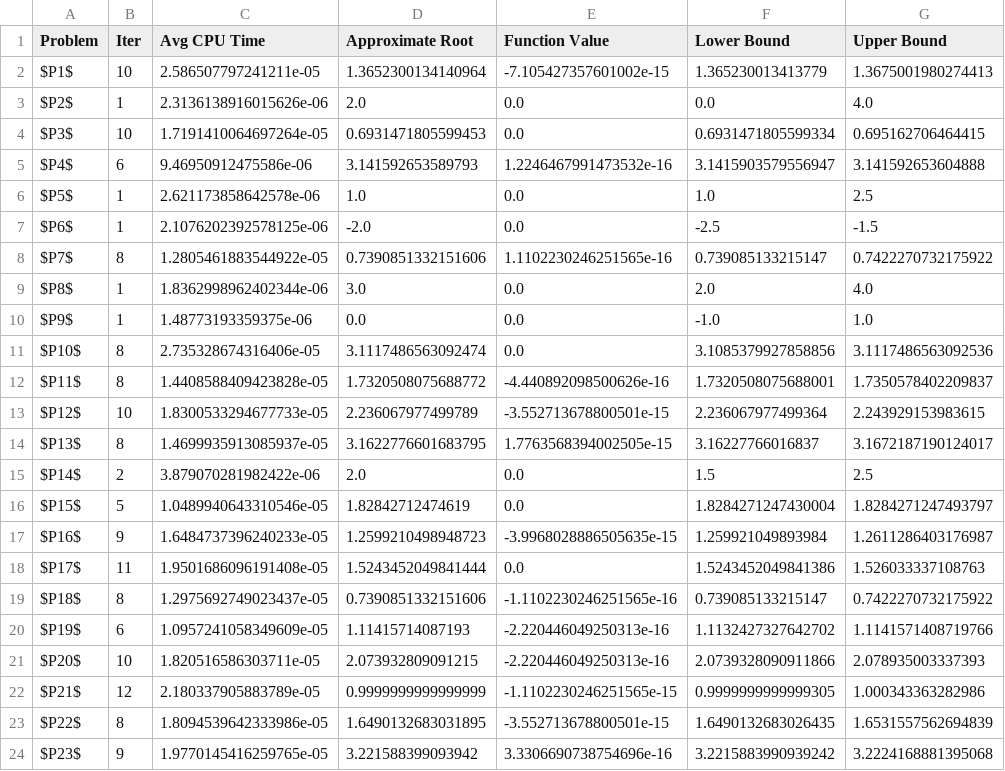
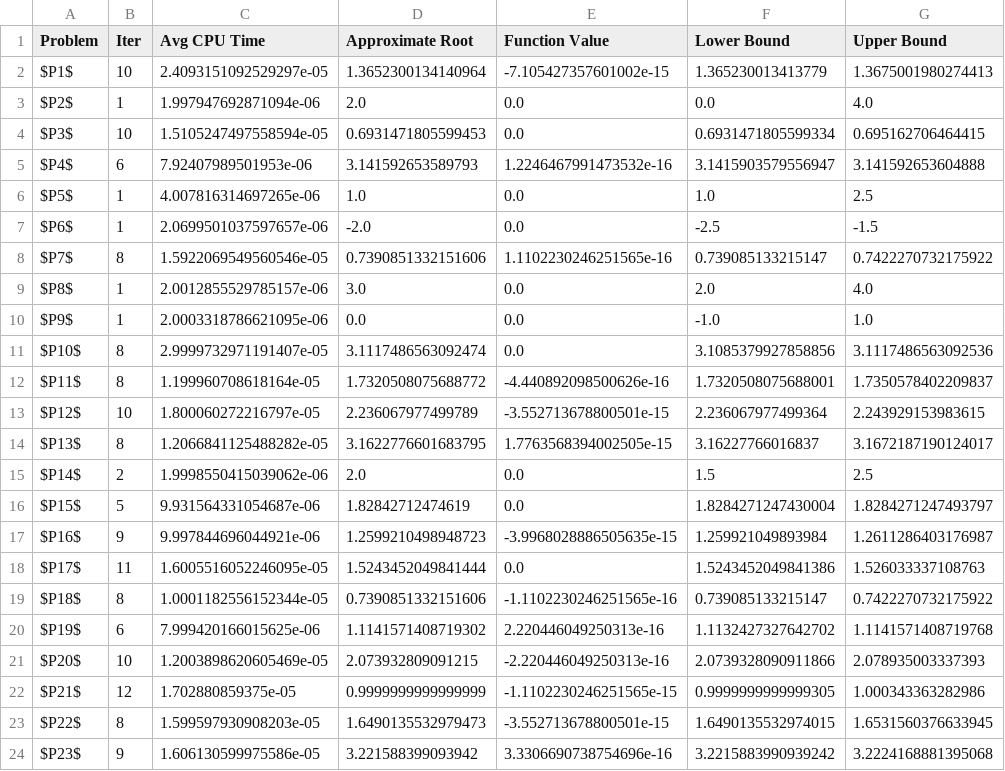
Before and after one commit to MohamedEmary/graduation-project, a CSV file: tasks/task-03/hybrid-algorithm/code/results/hybridBF-table.csv, drawn as a sheet; only a part is shown; the diff covers the shown part only.

```diff
--- a/tasks/task-03/hybrid-algorithm/code/results/hybridBF-table.csv
+++ b/tasks/task-03/hybrid-algorithm/code/results/hybridBF-table.csv
@@ -1,24 +1,24 @@
 Problem,Iter,Avg CPU Time,Approximate Root,Function Value,Lower Bound,Upper Bound
-$P1$,10,2.586507797241211e-05,1.3652300134140964,-7.105427357601002e-15,1.365230013413779,1.3675001980274413
-$P2$,1,2.3136138916015626e-06,2.0,0.0,0.0,4.0
-$P3$,10,1.7191410064697264e-05,0.6931471805599453,0.0,0.6931471805599334,0.695162706464415
-$P4$,6,9.46950912475586e-06,3.141592653589793,1.2246467991473532e-16,3.1415903579556947,3.141592653604888
-$P5$,1,2.621173858642578e-06,1.0,0.0,1.0,2.5
-$P6$,1,2.1076202392578125e-06,-2.0,0.0,-2.5,-1.5
-$P7$,8,1.2805461883544922e-05,0.7390851332151606,1.1102230246251565e-16,0.739085133215147,0.7422270732175922
-$P8$,1,1.8362998962402344e-06,3.0,0.0,2.0,4.0
-$P9$,1,1.48773193359375e-06,0.0,0.0,-1.0,1.0
-$P10$,8,2.735328674316406e-05,3.1117486563092474,0.0,3.1085379927858856,3.1117486563092536
-$P11$,8,1.4408588409423828e-05,1.7320508075688772,-4.440892098500626e-16,1.7320508075688001,1.7350578402209837
-$P12$,10,1.8300533294677733e-05,2.236067977499789,-3.552713678800501e-15,2.236067977499364,2.243929153983615
-$P13$,8,1.4699935913085937e-05,3.1622776601683795,1.7763568394002505e-15,3.16227766016837,3.1672187190124017
-$P14$,2,3.879070281982422e-06,2.0,0.0,1.5,2.5
-$P15$,5,1.0489940643310546e-05,1.82842712474619,0.0,1.8284271247430004,1.8284271247493797
-$P16$,9,1.6484737396240233e-05,1.2599210498948723,-3.9968028886505635e-15,1.259921049893984,1.2611286403176987
-$P17$,11,1.9501686096191408e-05,1.5243452049841444,0.0,1.5243452049841386,1.526033337108763
-$P18$,8,1.2975692749023437e-05,0.7390851332151606,-1.1102230246251565e-16,0.739085133215147,0.7422270732175922
-$P19$,6,1.0957241058349609e-05,1.11415714087193,-2.220446049250313e-16,1.1132427327642702,1.1141571408719766
-$P20$,10,1.820516586303711e-05,2.073932809091215,-2.220446049250313e-16,2.0739328090911866,2.078935003337393
-$P21$,12,2.180337905883789e-05,0.9999999999999999,-1.1102230246251565e-15,0.9999999999999305,1.000343363282986
-$P22$,8,1.8094539642333986e-05,1.6490132683031895,-3.552713678800501e-15,1.6490132683026435,1.6531557562694839
-$P23$,9,1.9770145416259765e-05,3.221588399093942,3.3306690738754696e-16,3.2215883990939242,3.2224168881395068
+$P1$,10,2.4093151092529297e-05,1.3652300134140964,-7.105427357601002e-15,1.365230013413779,1.3675001980274413
+$P2$,1,1.997947692871094e-06,2.0,0.0,0.0,4.0
+$P3$,10,1.5105247497558594e-05,0.6931471805599453,0.0,0.6931471805599334,0.695162706464415
+$P4$,6,7.92407989501953e-06,3.141592653589793,1.2246467991473532e-16,3.1415903579556947,3.141592653604888
+$P5$,1,4.007816314697265e-06,1.0,0.0,1.0,2.5
+$P6$,1,2.0699501037597657e-06,-2.0,0.0,-2.5,-1.5
+$P7$,8,1.5922069549560546e-05,0.7390851332151606,1.1102230246251565e-16,0.739085133215147,0.7422270732175922
+$P8$,1,2.0012855529785157e-06,3.0,0.0,2.0,4.0
+$P9$,1,2.0003318786621095e-06,0.0,0.0,-1.0,1.0
+$P10$,8,2.9999732971191407e-05,3.1117486563092474,0.0,3.1085379927858856,3.1117486563092536
+$P11$,8,1.199960708618164e-05,1.7320508075688772,-4.440892098500626e-16,1.7320508075688001,1.7350578402209837
+$P12$,10,1.800060272216797e-05,2.236067977499789,-3.552713678800501e-15,2.236067977499364,2.243929153983615
+$P13$,8,1.2066841125488282e-05,3.1622776601683795,1.7763568394002505e-15,3.16227766016837,3.1672187190124017
+$P14$,2,1.9998550415039062e-06,2.0,0.0,1.5,2.5
+$P15$,5,9.931564331054687e-06,1.82842712474619,0.0,1.8284271247430004,1.8284271247493797
+$P16$,9,9.997844696044921e-06,1.2599210498948723,-3.9968028886505635e-15,1.259921049893984,1.2611286403176987
+$P17$,11,1.6005516052246095e-05,1.5243452049841444,0.0,1.5243452049841386,1.526033337108763
+$P18$,8,1.0001182556152344e-05,0.7390851332151606,-1.1102230246251565e-16,0.739085133215147,0.7422270732175922
+$P19$,6,7.999420166015625e-06,1.1141571408719302,2.220446049250313e-16,1.1132427327642702,1.1141571408719768
+$P20$,10,1.2003898620605469e-05,2.073932809091215,-2.220446049250313e-16,2.0739328090911866,2.078935003337393
+$P21$,12,1.702880859375e-05,0.9999999999999999,-1.1102230246251565e-15,0.9999999999999305,1.000343363282986
+$P22$,8,1.599597930908203e-05,1.6490135532979473,-3.552713678800501e-15,1.6490135532974015,1.6531560376633945
+$P23$,9,1.606130599975586e-05,3.221588399093942,3.3306690738754696e-16,3.2215883990939242,3.2224168881395068
```
Also changed, not shown: 6 edited cells elsewhere in this file, 1 other file.
